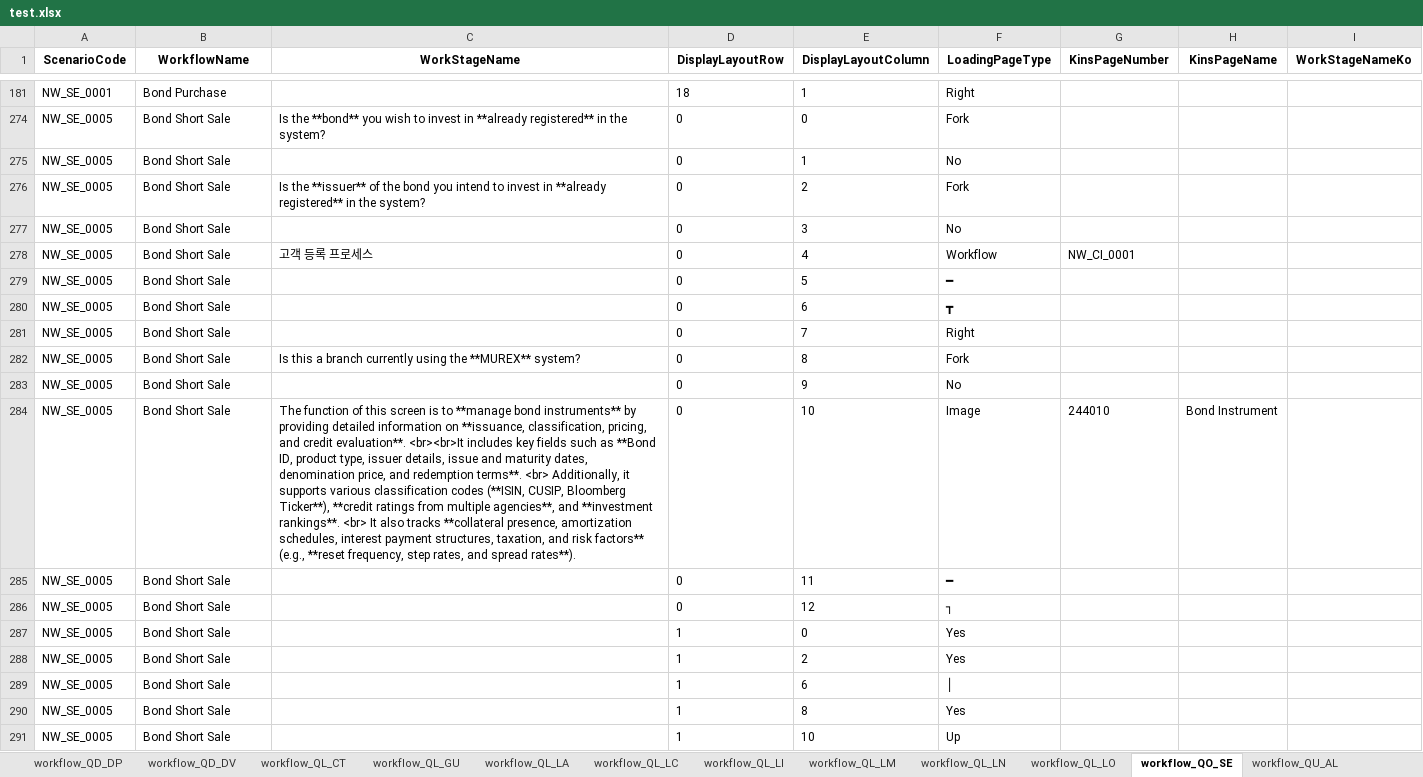
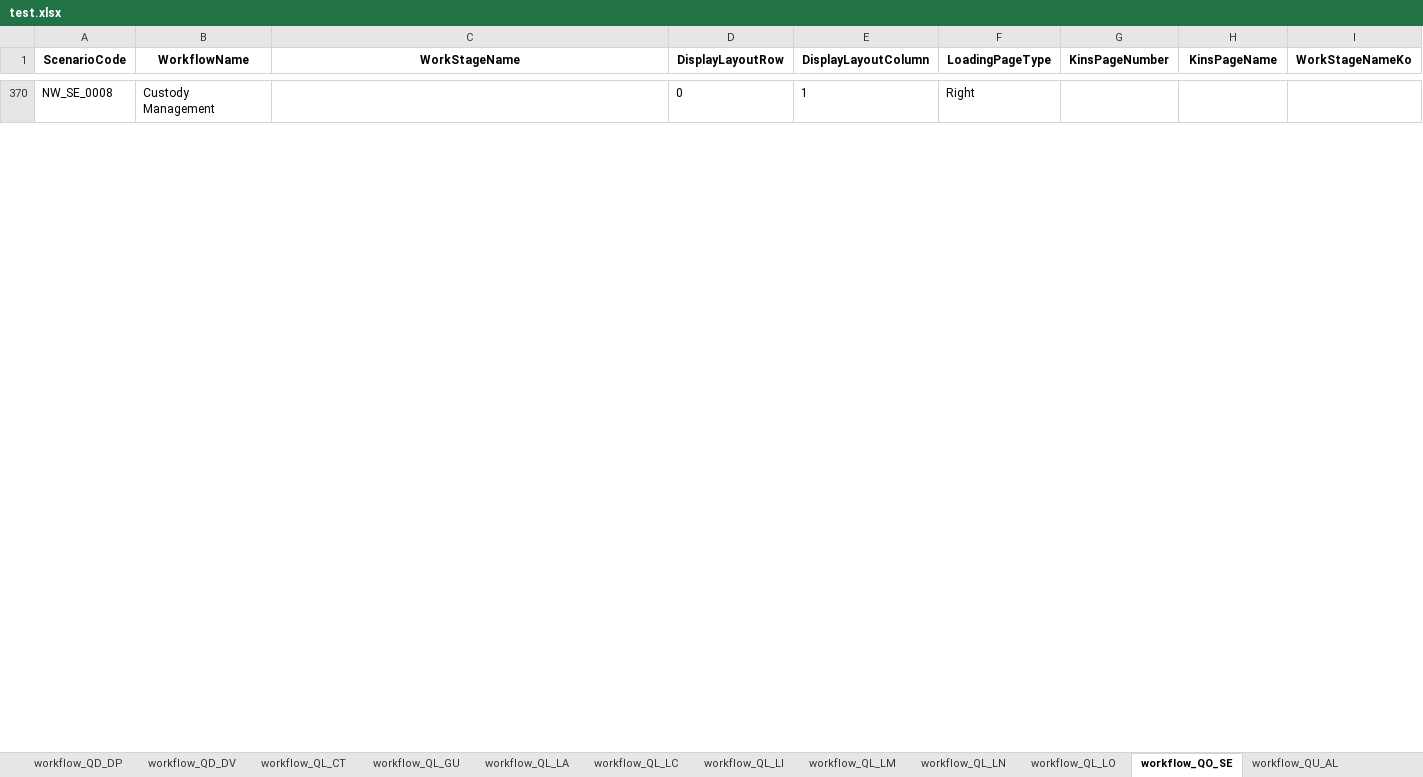
Before and after one commit to leejake98/NewKinsTake4, an Excel workbook: NewKinsTake4/wwwroot/data/jakePython/test.xlsx, sheet workflow_QO_SE, drawn as a sheet; only a part is shown, gaps mark what is left out; values as stored, in another font and other column widths than the file's, no borders; table styles not drawn; removed rows and columns are numbered as before the commit, all else as after; the diff covers the shown part only; the diff names each change by its address in the sheet, - before the commit and + after, or states it on an @@ line.

```diff
--- a/NewKinsTake4/wwwroot/data/jakePython/test.xlsx (sheet workflow_QO_SE)
+++ b/NewKinsTake4/wwwroot/data/jakePython/test.xlsx (sheet workflow_QO_SE)
-A370 (ScenarioCode): NW_SE_0001
+A370 (ScenarioCode): NW_SE_0008
-B370 (WorkflowName): Bond Purchase
+B370 (WorkflowName): Custody Management
-D370 (DisplayLayoutRow): 18
+D370 (DisplayLayoutRow): 0
@@ row 274 hidden: NW_SE_0005 | Bond Short Sale | Is the **bond** you wish to invest in **already registered** in the system? | 0 | 0 | Fork @@
@@ row 275 hidden: NW_SE_0005 | Bond Short Sale |  | 0 | 1 | No @@
@@ row 276 hidden: NW_SE_0005 | Bond Short Sale | Is the **issuer** of the bond you intend to invest in **already registered** in the system? | 0 | 2 | Fork @@
@@ row 277 hidden: NW_SE_0005 | Bond Short Sale |  | 0 | 3 | No @@
@@ row 278 hidden: NW_SE_0005 | Bond Short Sale | 고객 등록 프로세스 | 0 | 4 | Workflow | NW_CI_0001 @@
@@ row 279 hidden: NW_SE_0005 | Bond Short Sale |  | 0 | 5 | ━ @@
@@ row 280 hidden: NW_SE_0005 | Bond Short Sale |  | 0 | 6 | ┳ @@
@@ row 281 hidden: NW_SE_0005 | Bond Short Sale |  | 0 | 7 | Right @@
@@ row 282 hidden: NW_SE_0005 | Bond Short Sale | Is this a branch currently using the **MUREX** system? | 0 | 8 | Fork @@
@@ row 283 hidden: NW_SE_0005 | Bond Short Sale |  | 0 | 9 | No @@
@@ row 284 hidden: NW_SE_0005 | Bond Short Sale | The function of this screen is to **manage bond instruments** by providing detailed information on **issuance, classification, pricing, and credit evaluation**. <br><br>It includes key fields such as **Bond ID, product type, issuer details, issue and maturity dates, denomination price, and redemption terms**. <br> Additionally, it supports various classification codes (**ISIN, CUSIP, Bloomberg Ticker**), **credit ratings from multiple agencies**, and **investment rankings**. <br> It also tracks **collateral presence, amortization schedules, interest payment structures, taxation, and risk factors** (e.g., **reset frequency, step rates, and spread rates**). | 0 | 10 | Image | 244010 | Bond Instrument @@
@@ row 285 hidden: NW_SE_0005 | Bond Short Sale |  | 0 | 11 | ━ @@
@@ row 286 hidden: NW_SE_0005 | Bond Short Sale |  | 0 | 12 | ┐ @@
@@ row 287 hidden: NW_SE_0005 | Bond Short Sale |  | 1 | 0 | Yes @@
@@ row 288 hidden: NW_SE_0005 | Bond Short Sale |  | 1 | 2 | Yes @@
@@ row 289 hidden: NW_SE_0005 | Bond Short Sale |  | 1 | 6 | │ @@
@@ row 290 hidden: NW_SE_0005 | Bond Short Sale |  | 1 | 8 | Yes @@
@@ row 291 hidden: NW_SE_0005 | Bond Short Sale |  | 1 | 10 | Up @@
```
Also changed, not shown: 1 added row, 10 removed rows and 204 hidden or unhidden rows elsewhere in this sheet, hidden cells, 14 other files.
